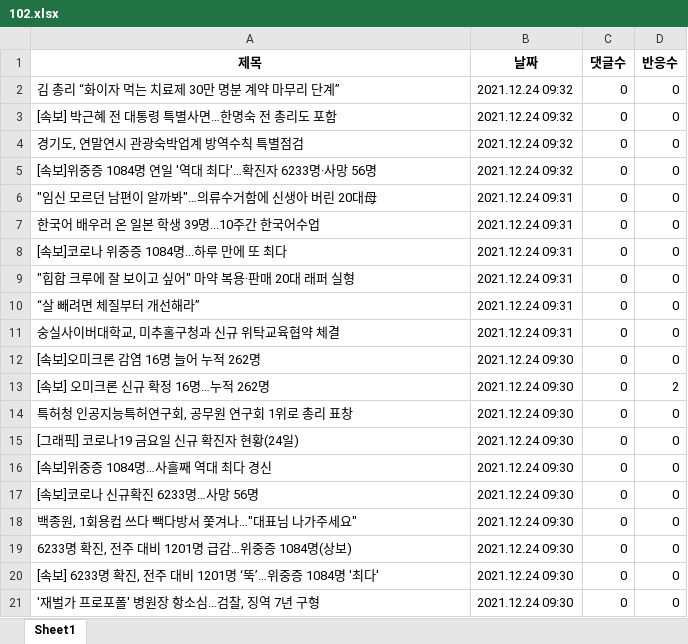
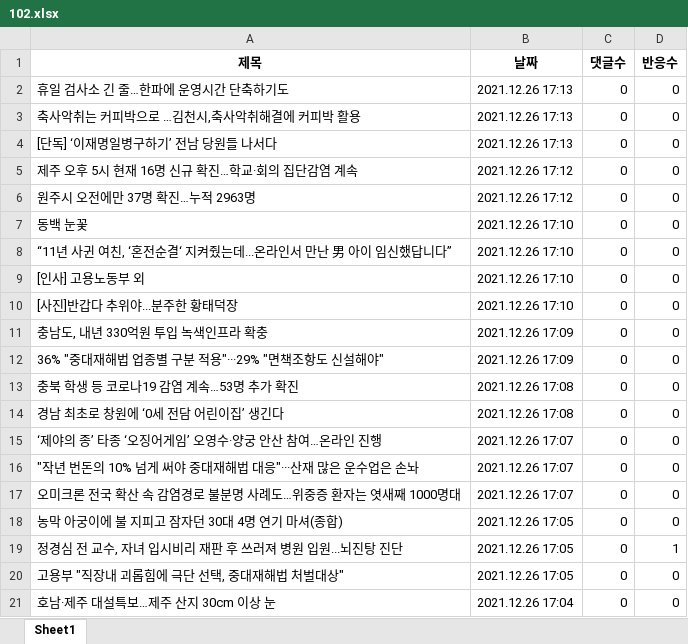
Before and after one commit to Insight-Sogang-Univ/Upennsolution_Project, an Excel workbook: 네이버뉴스/data/102.xlsx, sheet Sheet1, drawn as a sheet; values as stored, in another font and other column widths than the file's, no borders; removed rows and columns are numbered as before the commit, all else as after; the diff names each change by its address in the sheet, - before the commit and + after, or states it on an @@ line.

```diff
--- a/네이버뉴스/data/102.xlsx (sheet Sheet1)
+++ b/네이버뉴스/data/102.xlsx (sheet Sheet1)
-A2 (제목): 김 총리 “화이자 먹는 치료제 30만 명분 계약 마무리 단계”
+A2 (제목): 휴일 검사소 긴 줄…한파에 운영시간 단축하기도
-B2:B4 (날짜): 2021.12.24 09:32
+B2:B4 (날짜): 2021.12.26 17:13
-A3 (제목): [속보] 박근혜 전 대통령 특별사면…한명숙 전 총리도 포함
+A3 (제목): 축사악취는 커피박으로 …김천시,축사악취해결에 커피박 활용
-A4 (제목): 경기도, 연말연시 관광숙박업계 방역수칙 특별점검
+A4 (제목): [단독] ‘이재명일병구하기’ 전남 당원들 나서다
-A5 (제목): [속보]위중증 1084명 연일 '역대 최다'…확진자 6233명·사망 56명
+A5 (제목): 제주 오후 5시 현재 16명 신규 확진…학교·회의 집단감염 계속
-B5 (날짜): 2021.12.24 09:32
+B5 (날짜): 2021.12.26 17:12
-A6 (제목): "임신 모르던 남편이 알까봐"…의류수거함에 신생아 버린 20대母
+A6 (제목): 원주시 오전에만 37명 확진…누적 2963명
-B6 (날짜): 2021.12.24 09:31
+B6 (날짜): 2021.12.26 17:12
-A7 (제목): 한국어 배우러 온 일본 학생 39명...10주간 한국어수업
+A7 (제목): 동백 눈꽃
-B7:B10 (날짜): 2021.12.24 09:31
+B7:B10 (날짜): 2021.12.26 17:10
-A8 (제목): [속보]코로나 위중증 1084명...하루 만에 또 최다
+A8 (제목): “11년 사귄 여친, ‘혼전순결‘ 지켜줬는데...온라인서 만난 男 아이 임신했답니다”
-A9 (제목): "힙합 크루에 잘 보이고 싶어" 마약 복용·판매 20대 래퍼 실형
+A9 (제목): [인사] 고용노동부 외
-A10 (제목): “살 빼려면 체질부터 개선해라”
+A10 (제목): [사진]반갑다 추위야...분주한 황태덕장
-A11 (제목): 숭실사이버대학교, 미추홀구청과 신규 위탁교육협약 체결
+A11 (제목): 충남도, 내년 330억원 투입 녹색인프라 확충
-B11 (날짜): 2021.12.24 09:31
+B11 (날짜): 2021.12.26 17:09
-A12 (제목): [속보]오미크론 감염 16명 늘어 누적 262명
+A12 (제목): 36% "중대재해법 업종별 구분 적용"···29% "면책조항도 신설해야"
-B12 (날짜): 2021.12.24 09:30
+B12 (날짜): 2021.12.26 17:09
-row 13: [속보] 오미크론 신규 확정 16명…누적 262명 | 2021.12.24 09:30 | 0 | 2
-A13 (제목): 특허청 인공지능특허연구회, 공무원 연구회 1위로 총리 표창
+A13 (제목): 충북 학생 등 코로나19 감염 계속…53명 추가 확진
-B13:B14 (날짜): 2021.12.24 09:30
+B13:B14 (날짜): 2021.12.26 17:08
-A14 (제목): [그래픽] 코로나19 금요일 신규 확진자 현황(24일)
+A14 (제목): 경남 최초로 창원에 ‘0세 전담 어린이집’ 생긴다
-A15 (제목): [속보]위중증 1084명…사흘째 역대 최다 경신
+A15 (제목): ‘제야의 종’ 타종 ‘오징어게임’ 오영수·양궁 안산 참여…온라인 진행
-B15:B17 (날짜): 2021.12.24 09:30
+B15:B17 (날짜): 2021.12.26 17:07
-A16 (제목): [속보]코로나 신규확진 6233명…사망 56명
+A16 (제목): "작년 번돈의 10% 넘게 써야 중대재해법 대응"···산재 많은 운수업은 손놔
-A17 (제목): 백종원, 1회용컵 쓰다 빽다방서 쫓겨나…"대표님 나가주세요"
+A17 (제목): 오미크론 전국 확산 속 감염경로 불분명 사례도…위중증 환자는 엿새째 1000명대
-A18 (제목): 6233명 확진, 전주 대비 1201명 급감…위중증 1084명(상보)
+A18 (제목): 농막 아궁이에 불 지피고 잠자던 30대 4명 연기 마셔(종합)
-B18 (날짜): 2021.12.24 09:30
+B18 (날짜): 2021.12.26 17:05
+row 19: 정경심 전 교수, 자녀 입시비리 재판 후 쓰러져 병원 입원...뇌진탕 진단 | 2021.12.26 17:05 | 0 | 1
-A20 (제목): [속보] 6233명 확진, 전주 대비 1201명 ‘뚝’…위중증 1084명 '최다'
+A20 (제목): 고용부 "직장내 괴롭힘에 극단 선택, 중대재해법 처벌대상"
-B20 (날짜): 2021.12.24 09:30
+B20 (날짜): 2021.12.26 17:05
-A21 (제목): '재벌가 프로포폴' 병원장 항소심…검찰, 징역 7년 구형
+A21 (제목): 호남·제주 대설특보…제주 산지 30cm 이상 눈
-B21 (날짜): 2021.12.24 09:30
+B21 (날짜): 2021.12.26 17:04
```
Also changed, not shown: 네이버뉴스/data/001.xlsx, 네이버뉴스/data/100.xlsx, 2 other files.
